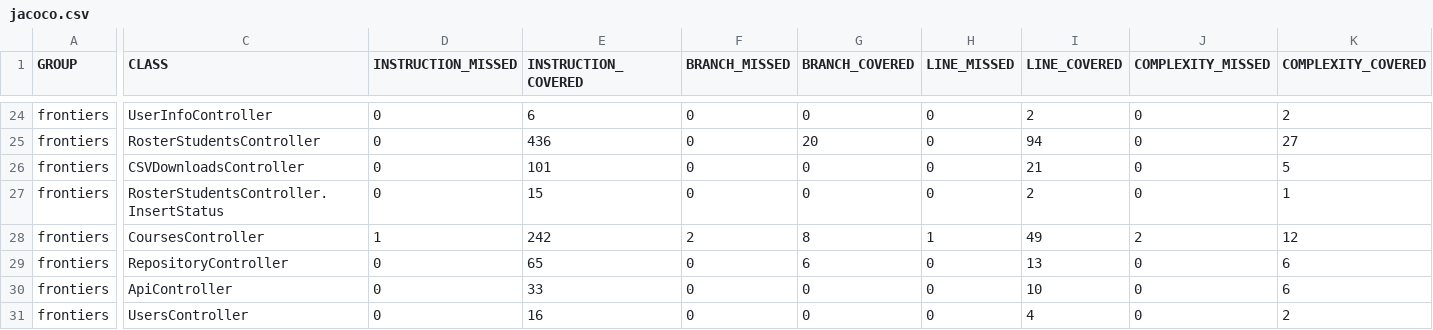
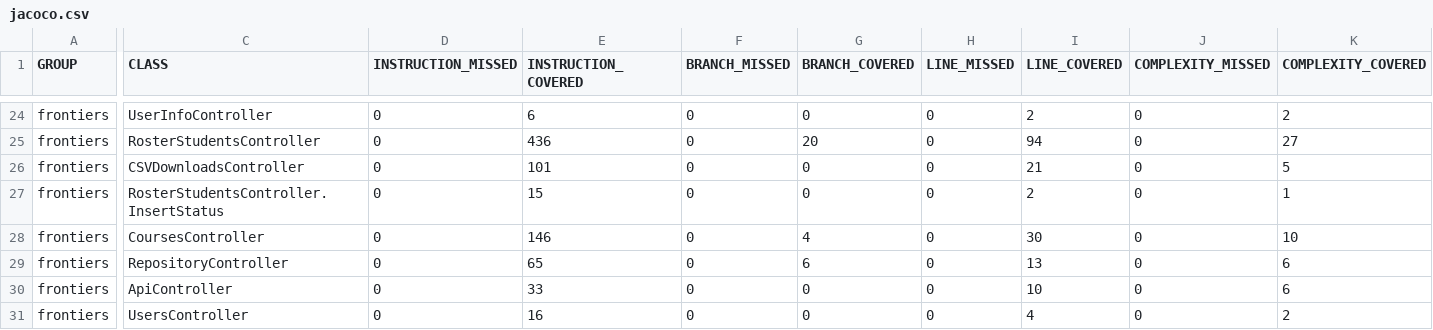
Before and after one commit to ucsb-cs156-s25/proj-frontiers-s25-11, a CSV file: jacoco/jacoco.csv, drawn as a sheet; only a part is shown, gaps mark what is left out; the diff covers the shown part only; the diff names each change by its address in the sheet, - before the commit and + after, or states it on an @@ line.

```diff
--- a/jacoco/jacoco.csv
+++ b/jacoco/jacoco.csv
-D28 (INSTRUCTION_MISSED): 1
+D28 (INSTRUCTION_MISSED): 0
-E28 (INSTRUCTION_COVERED): 242
+E28 (INSTRUCTION_COVERED): 146
-F28 (BRANCH_MISSED): 2
+F28 (BRANCH_MISSED): 0
-G28 (BRANCH_COVERED): 8
+G28 (BRANCH_COVERED): 4
-H28 (LINE_MISSED): 1
+H28 (LINE_MISSED): 0
-I28 (LINE_COVERED): 49
+I28 (LINE_COVERED): 30
-J28 (COMPLEXITY_MISSED): 2
+J28 (COMPLEXITY_MISSED): 0
-K28 (COMPLEXITY_COVERED): 12
+K28 (COMPLEXITY_COVERED): 10
```
Also changed, not shown: 1 edited cell elsewhere in this file, 7 other files.
